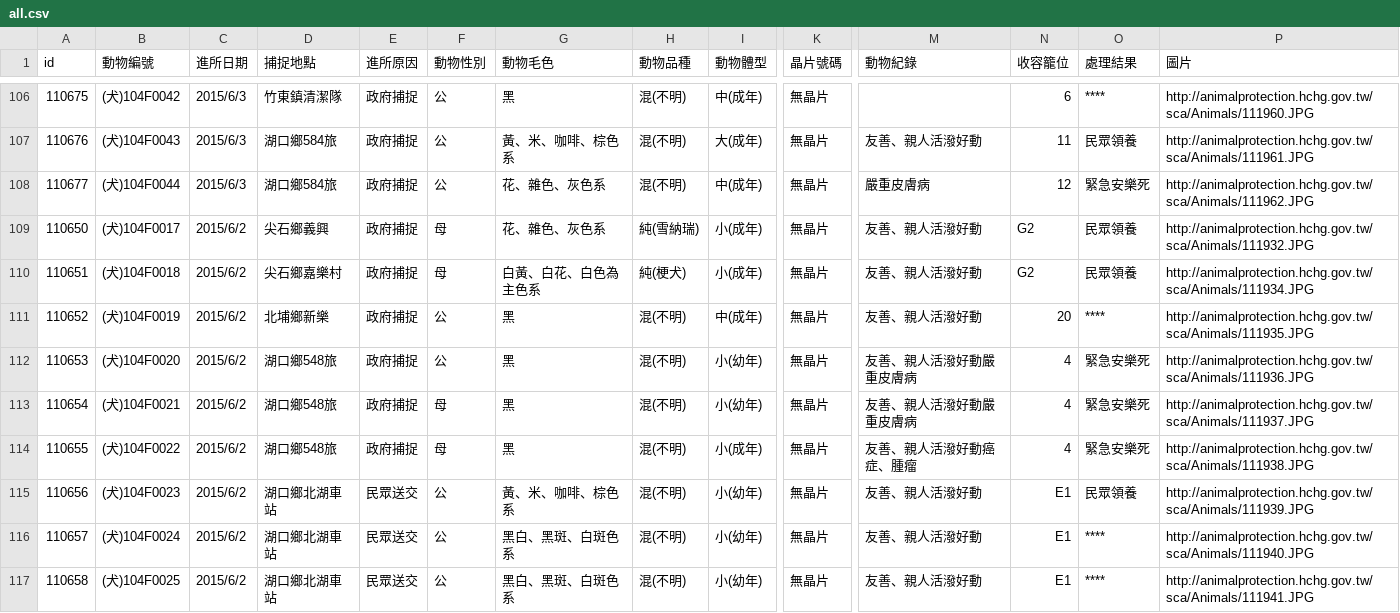
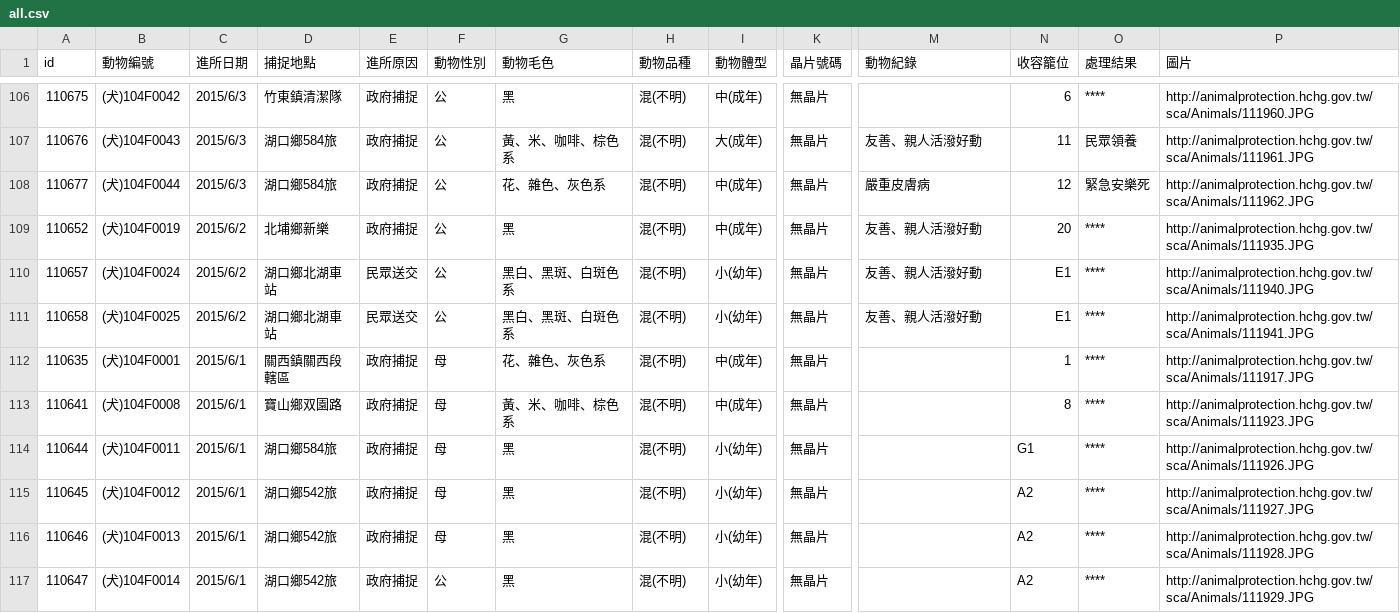
Before and after one commit to g0v/animal.coa, a CSV file: 新竹縣/all.csv, drawn as a sheet; only a part is shown, gaps mark what is left out; the shorter side is filled out with more unchanged rows; rows hold the shown columns only; the diff covers the shown part only; the diff names each change by its address in the sheet, - before the commit and + after, or states it on an @@ line.

```diff
--- a/新竹縣/all.csv
+++ b/新竹縣/all.csv
-row 109: 110650 | (犬)104F0017 | 2015/6/2 | 尖石鄉義興 | 政府捕捉 | 母 | 花、雜色、灰色系 | 純(雪納瑞) | 小(成年) | 無晶片 | 友善、親人活潑好動 | G2 | 民眾領養 | http://animalprotection.hchg.gov.tw/sca/Animals/111932.JPG
-row 110: 110651 | (犬)104F0018 | 2015/6/2 | 尖石鄉嘉樂村 | 政府捕捉 | 母 | 白黃、白花、白色為主色系 | 純(梗犬) | 小(成年) | 無晶片 | 友善、親人活潑好動 | G2 | 民眾領養 | http://animalprotection.hchg.gov.tw/sca/Animals/111934.JPG
-row 112: 110653 | (犬)104F0020 | 2015/6/2 | 湖口鄉548旅 | 政府捕捉 | 公 | 黑 | 混(不明) | 小(幼年) | 無晶片 | 友善、親人活潑好動嚴重皮膚病 | 4 | 緊急安樂死 | http://animalprotection.hchg.gov.tw/sca/Animals/111936.JPG
-row 113: 110654 | (犬)104F0021 | 2015/6/2 | 湖口鄉548旅 | 政府捕捉 | 母 | 黑 | 混(不明) | 小(幼年) | 無晶片 | 友善、親人活潑好動嚴重皮膚病 | 4 | 緊急安樂死 | http://animalprotection.hchg.gov.tw/sca/Animals/111937.JPG
-row 114: 110655 | (犬)104F0022 | 2015/6/2 | 湖口鄉548旅 | 政府捕捉 | 母 | 黑 | 混(不明) | 小(成年) | 無晶片 | 友善、親人活潑好動癌症、腫瘤 | 4 | 緊急安樂死 | http://animalprotection.hchg.gov.tw/sca/Animals/111938.JPG
-row 115: 110656 | (犬)104F0023 | 2015/6/2 | 湖口鄉北湖車站 | 民眾送交 | 公 | 黃、米、咖啡、棕色系 | 混(不明) | 小(幼年) | 無晶片 | 友善、親人活潑好動 | E1 | 民眾領養 | http://animalprotection.hchg.gov.tw/sca/Animals/111939.JPG
```
Also changed, not shown: 7 removed rows elsewhere in this file, 臺北市/all.csv.
